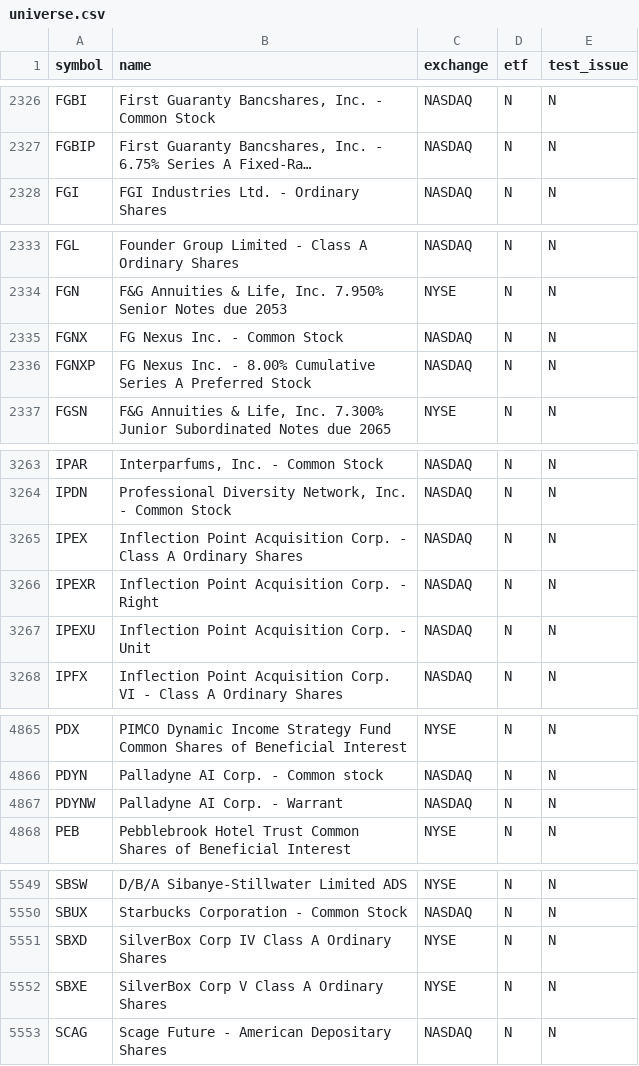
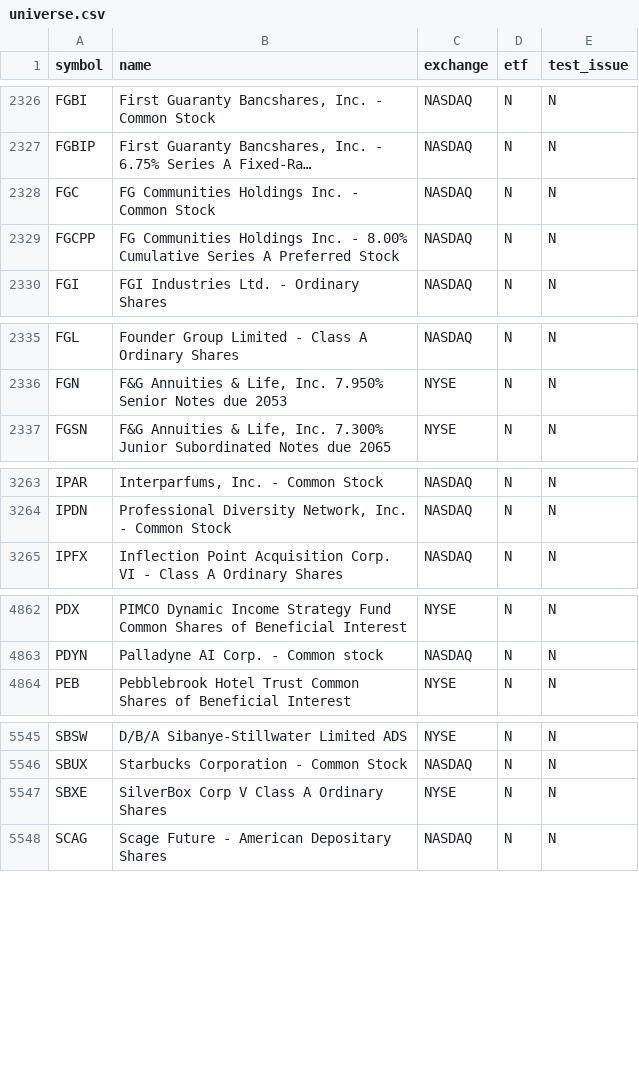
Before and after one commit to njdfan1711-cpu/Fin, a CSV file: universe.csv, drawn as a sheet; only a part is shown, gaps mark what is left out; long unchanged cells end in …; removed rows and columns are numbered as before the commit, all else as after; the diff names each change by its address in the sheet, - before the commit and + after, or states it on an @@ line.

```diff
--- a/universe.csv
+++ b/universe.csv
+row 2328: FGC | FG Communities Holdings Inc. - Common Stock | NASDAQ | N | N
+row 2329: FGCPP | FG Communities Holdings Inc. - 8.00% Cumulative Series A Preferred Stock | NASDAQ | N | N
-row 2335: FGNX | FG Nexus Inc. - Common Stock | NASDAQ | N | N
-row 2336: FGNXP | FG Nexus Inc. - 8.00% Cumulative Series A Preferred Stock | NASDAQ | N | N
-row 3265: IPEX | Inflection Point Acquisition Corp. - Class A Ordinary Shares | NASDAQ | N | N
-row 3266: IPEXR | Inflection Point Acquisition Corp. - Right | NASDAQ | N | N
-row 3267: IPEXU | Inflection Point Acquisition Corp. - Unit | NASDAQ | N | N
-row 4867: PDYNW | Palladyne AI Corp. - Warrant | NASDAQ | N | N
-row 5551: SBXD | SilverBox Corp IV Class A Ordinary Shares | NYSE | N | N
```
Also changed, not shown: eligible.csv, 5 other files.
